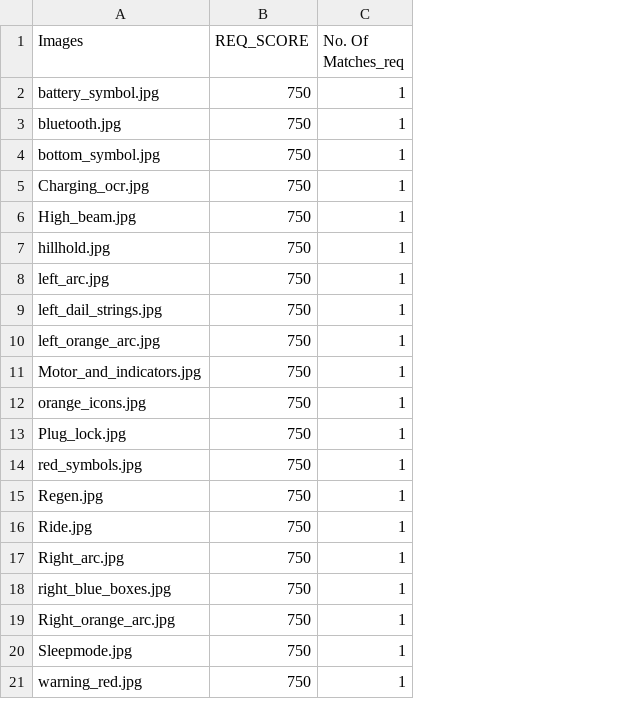
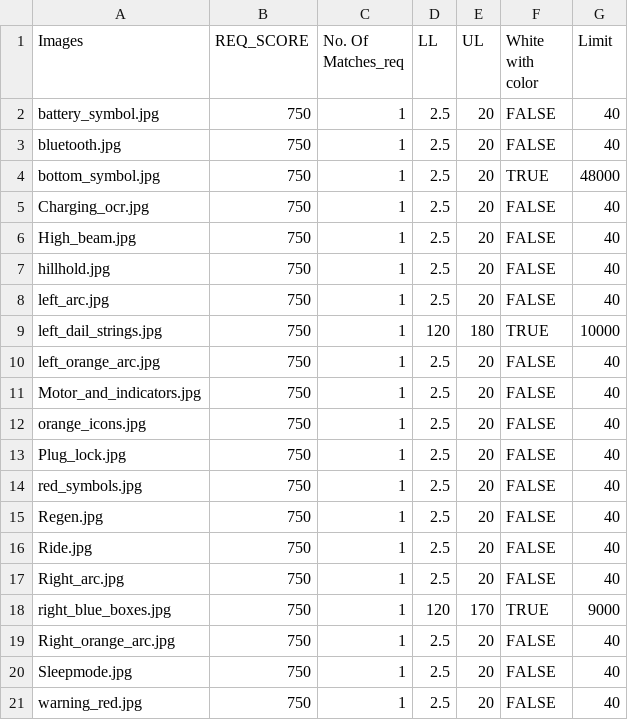
Before and after one commit to halsteadrideriver/Labview_imageprocessing, a CSV file: DUT_Images/RX-DUT2_refvalues.csv, drawn as a sheet; the diff names each change by its address in the sheet, - before the commit and + after, or states it on an @@ line.

Commit message:
Updated RXDUT2 ref values

```diff
--- a/DUT_Images/RX-DUT2_refvalues.csv
+++ b/DUT_Images/RX-DUT2_refvalues.csv
+column D (LL), rows 2-21: 2.5 | 2.5 | 2.5 | 2.5 | 2.5 | 2.5 | 2.5 | 120 | 2.5 | 2.5 | 2.5 | 2.5 | 2.5 | 2.5 | 2.5 | 2.5 | 120 | 2.5 | 2.5 | 2.5
+column E (UL), rows 2-21: 20 | 20 | 20 | 20 | 20 | 20 | 20 | 180 | 20 | 20 | 20 | 20 | 20 | 20 | 20 | 20 | 170 | 20 | 20 | 20
+column F (White with color), rows 2-21: FALSE | FALSE | TRUE | FALSE | FALSE | FALSE | FALSE | TRUE | FALSE | FALSE | FALSE | FALSE | FALSE | FALSE | FALSE | FALSE | TRUE | FALSE | FALSE | FALSE
+column G (Limit), rows 2-21: 40 | 40 | 48000 | 40 | 40 | 40 | 40 | 10000 | 40 | 40 | 40 | 40 | 40 | 40 | 40 | 40 | 9000 | 40 | 40 | 40
```
